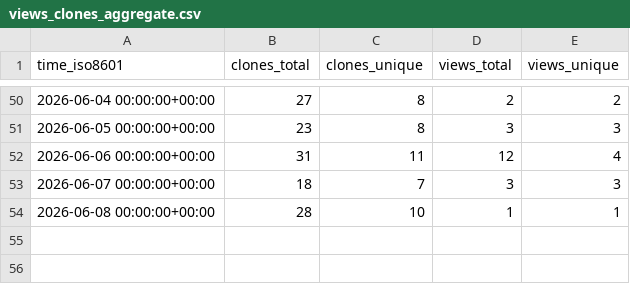
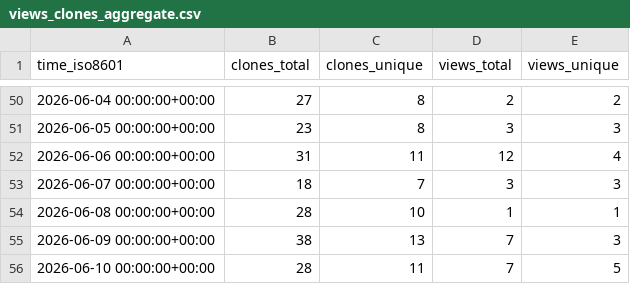
Before and after one commit to davefx/dfx-ha-history-editor, a CSV file: davefx/dfx-ha-history-editor/ghrs-data/views_clones_aggregate.csv, drawn as a sheet; only a part is shown, gaps mark what is left out; the diff names each change by its address in the sheet, - before the commit and + after, or states it on an @@ line.

```diff
--- a/davefx/dfx-ha-history-editor/ghrs-data/views_clones_aggregate.csv
+++ b/davefx/dfx-ha-history-editor/ghrs-data/views_clones_aggregate.csv
+row 55: 2026-06-09 00:00:00+00:00 | 38 | 13 | 7 | 3
+row 56: 2026-06-10 00:00:00+00:00 | 28 | 11 | 7 | 5
```
Also changed, not shown: 1 other file.
